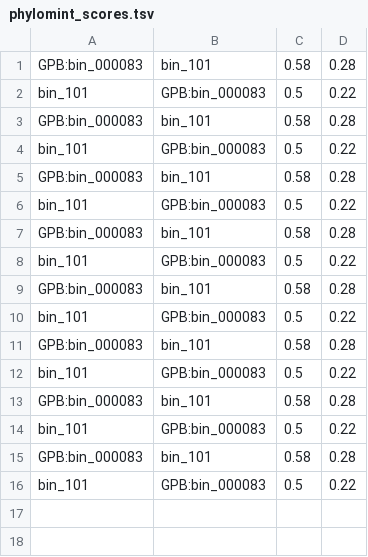
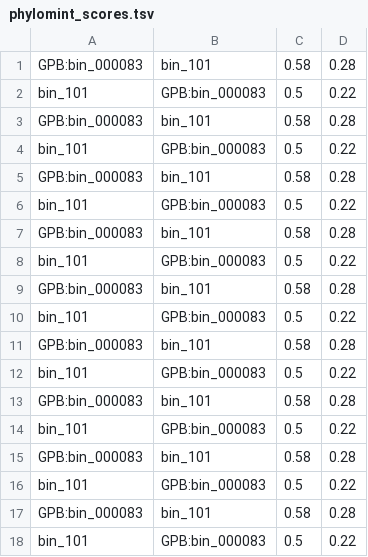
Before and after one commit to msysbio/microbetag, a TSV file: test_data/test_seed_compl/output_files/phylomint_scores.tsv, drawn as a sheet.

```diff
--- a/test_data/test_seed_compl/output_files/phylomint_scores.tsv
+++ b/test_data/test_seed_compl/output_files/phylomint_scores.tsv
@@ -16 +16,3 @@ GPB:bin_000083	bin_101	0.58	0.28
 bin_101	GPB:bin_000083	0.5	0.22
+GPB:bin_000083	bin_101	0.58	0.28
+bin_101	GPB:bin_000083	0.5	0.22
```
Also changed, not shown: test_data/test_seed_compl/output_files_wt_sets/phylomint_scores.tsv, 42 other files.
